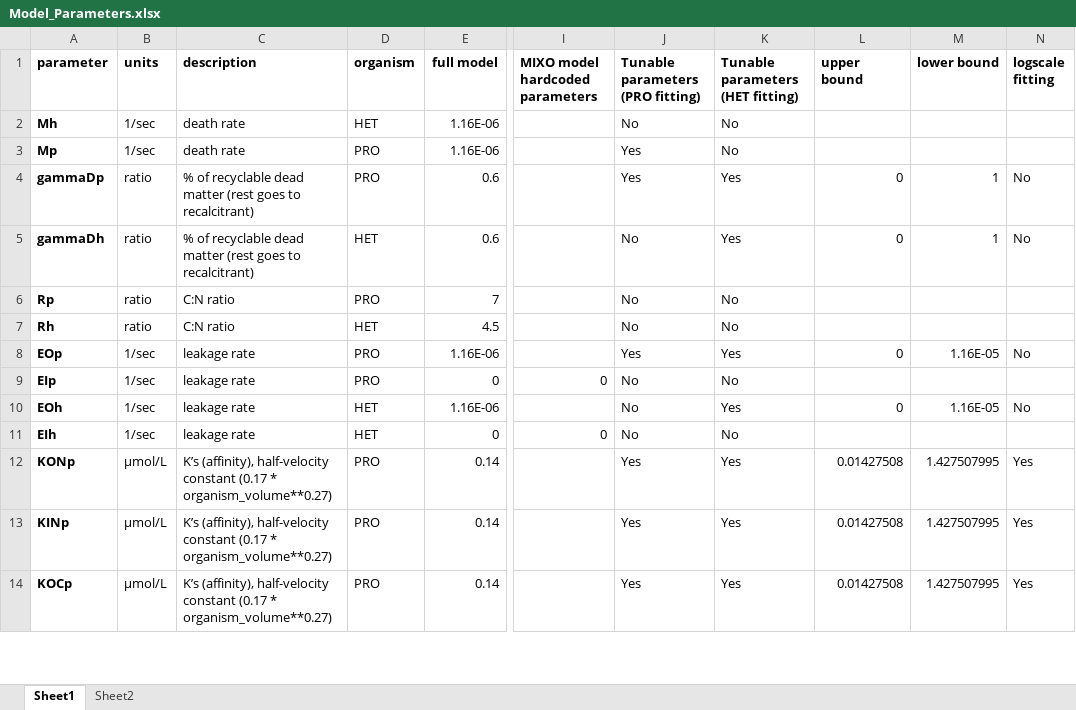
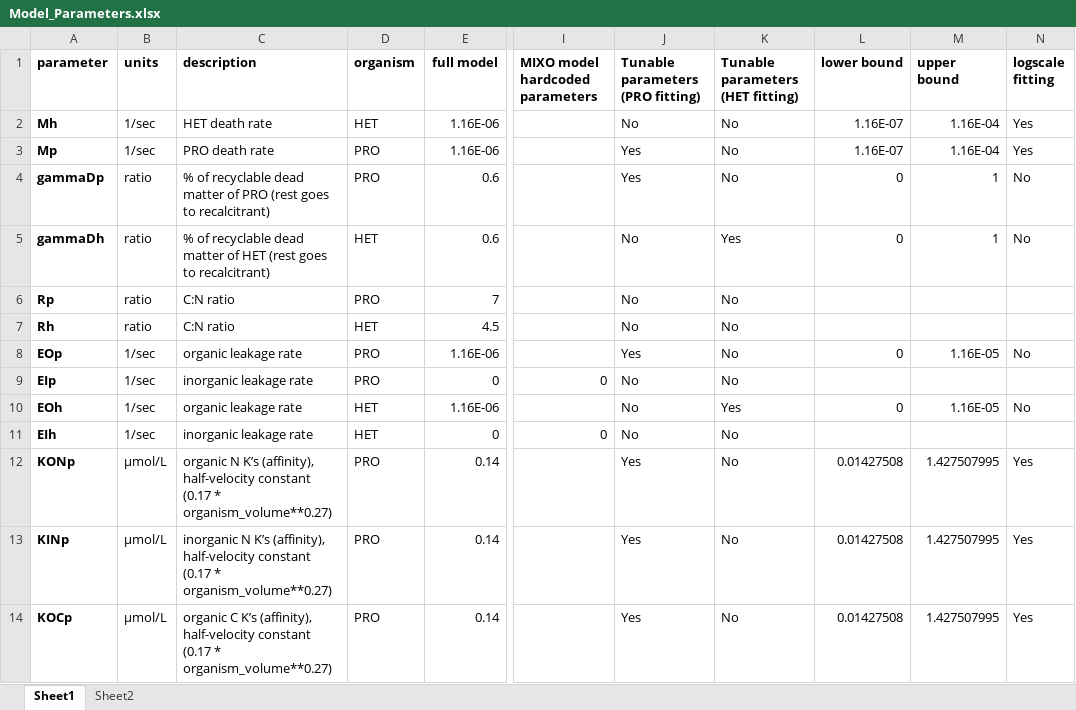
Before and after one commit to wosnat/recycle_model, an Excel workbook: Model_Parameters.xlsx, sheet Sheet1, drawn as a sheet; only a part is shown, gaps mark what is left out; values as stored, in another font and other column widths than the file's, no borders; the diff covers the shown part only; the diff names each change by its address in the sheet, - before the commit and + after, or states it on an @@ line.

Commit message:
update run sensitivity to take values from excel

```diff
--- a/Model_Parameters.xlsx (sheet Sheet1)
+++ b/Model_Parameters.xlsx (sheet Sheet1)
-L1: upper bound
+L1: lower bound
-M1: lower bound
+M1: upper bound
-C2 (description): death rate
+C2 (description): HET death rate
-L2:L3 (lower bound): (empty)
+L2:L3 (lower bound): 1.16E-07
-M2:M3 (upper bound): (empty)
+M2:M3 (upper bound): 1.16E-04
-N2:N3 (logscale fitting): (empty)
+N2:N3 (logscale fitting): Yes
-C3 (description): death rate
+C3 (description): PRO death rate
-C4 (description): …dead matter (rest goes…
+C4 (description): …dead matter of PRO (rest goes…
-K4 (Tunable parameters (HET fitting)): Yes
+K4 (Tunable parameters (HET fitting)): No
-C5 (description): …dead matter (rest goes…
+C5 (description): …dead matter of HET (rest goes…
-C8 (description): leakage rate
+C8 (description): organic leakage rate
-K8 (Tunable parameters (HET fitting)): Yes
+K8 (Tunable parameters (HET fitting)): No
-C9 (description): leakage rate
+C9 (description): inorganic leakage rate
-C10 (description): leakage rate
+C10 (description): organic leakage rate
-C11 (description): leakage rate
+C11 (description): inorganic leakage rate
-C12 (description): K’s (affinity),…
+C12 (description): organic N K’s (affinity),…
-K12:K14 (Tunable parameters (HET fitting)): Yes
+K12:K14 (Tunable parameters (HET fitting)): No
-C13 (description): K’s (affinity),…
+C13 (description): inorganic N K’s (affinity),…
-C14 (description): K’s (affinity),…
+C14 (description): organic C K’s (affinity),…
```
Also changed, not shown: 52 edited cells elsewhere in this sheet, 4 other files.
